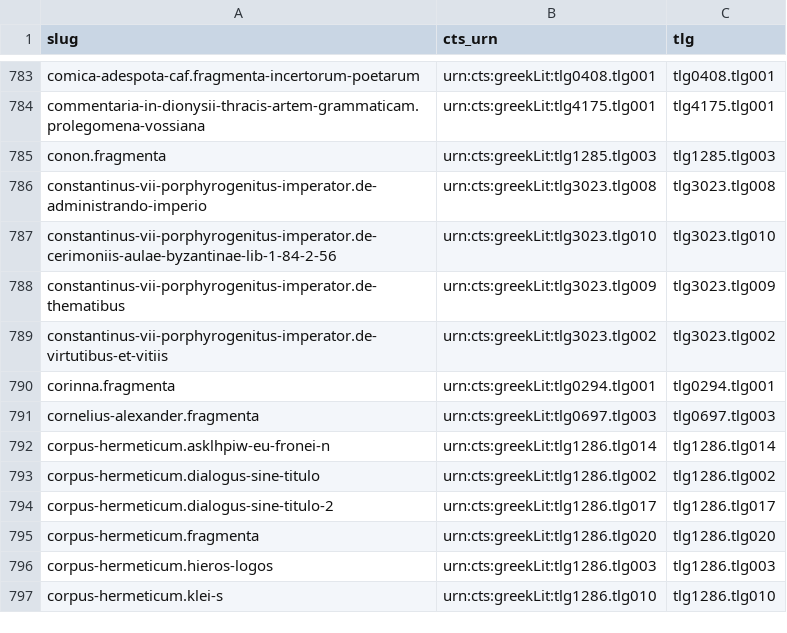
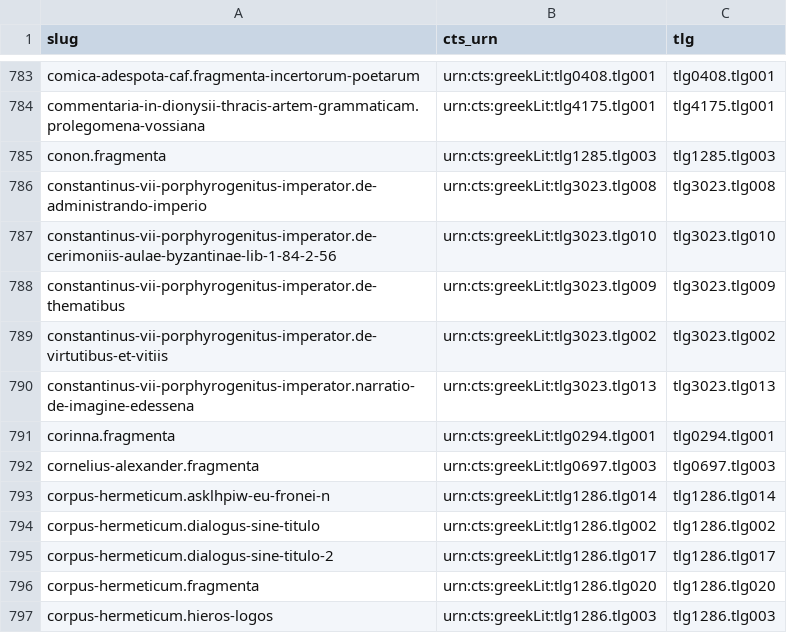
Before and after one commit to open-greek/open-greek-corpus, a TSV file: data/tlg_crosswalk.tsv, drawn as a sheet; only a part is shown, gaps mark what is left out; the shorter side is filled out with more unchanged rows; the diff names each change by its address in the sheet, - before the commit and + after, or states it on an @@ line.

Commit message:
Carve Hierocles and the Edessa image narrative out of PG113
Second pass over PG113's residual, using the machinery from the last round.
Hierocles' Synecdemus at 82-89, 1,600 tokens, and Constantine VII's Narratio de
imagine Edessena at 223-237, 5,761 tokens against the Canon's 6,032 words for
tlg3023.013.

Neither needed guessing. 82 opens with the work's own title, ΓΡΑΜΜΑΤΙΚΟΥ.
ΣΥΝΕΚΛΗΜΟΣ., and runs numbered provinces with a governor's rank and a city count
each, Αʹ Ἐπαρχία Θρᾴκης Εὐρώπης through ΝΘʹ Ἐπαρχία Αὐγούστα. 223 carries the
Narratio's title in Greek capitals and the narrative runs to the image entering
Constantinople in procession. No TLG anchor for the Synecdemus: the Canon has no
Synecdemus at all, and both its Hierocles entries are other men, tlg1429 the
Stoic and tlg2571 the Neoplatonist, both of whom we already serve, so the author
slug is new and follows the OCR's own ΓΡΑΜΜΑΤΙΚΟΥ.

The Narratio doesn't end on a row boundary. Its closing prayer runs into 238 and
stops at character 571, where the legal compendium's Latin running head starts.
The shared-row rule gives the row to the work whose head it carries, so 238 stays
in the residual and 86 tokens of the Narratio's ending stay with it. Claiming 238
would have scored 0.99 against the Canon instead of 0.96, which is the better
number to quote, and would have pulled 117 tokens of the compendium in under
Constantine VII. Under-claiming is the mistake you can undo.

What stays residual is 238-313, and it is at least two works: a legal compendium
opening at 238, its title list from 241, and imperial Novellae by 313. Where one
ends and the next starts isn't settled, so carving it as one would file two
things under one name.

Refs #8

```diff
--- a/data/tlg_crosswalk.tsv
+++ b/data/tlg_crosswalk.tsv
+row 790: constantinus-vii-porphyrogenitus-imperator.narratio-de-imagine-edessena | urn:cts:greekLit:tlg3023.tlg013 | tlg3023.tlg013
```
Also changed, not shown: 23 other files.
